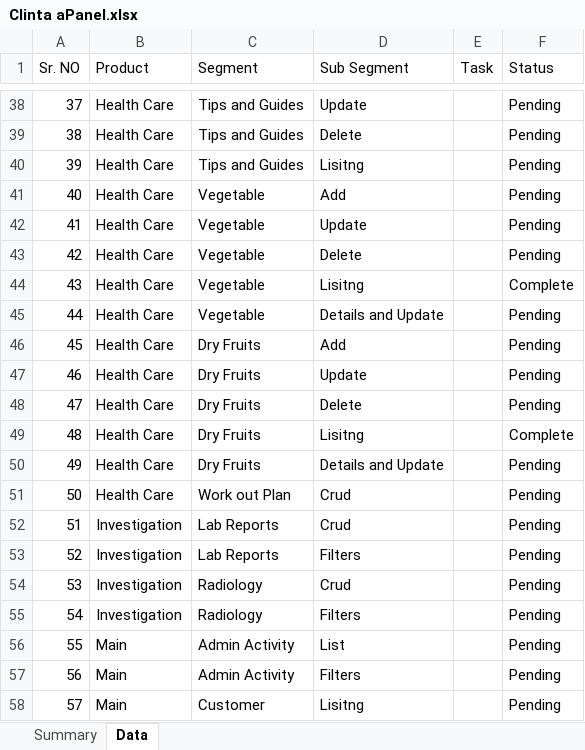
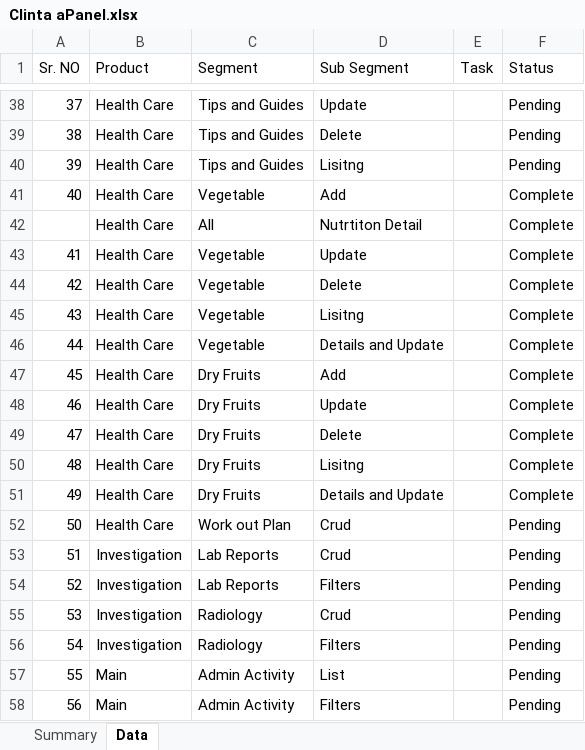
Before and after one commit to orixestech/admin.dright.pk, an Excel workbook: docs/Clinta aPanel.xlsx, sheet Data, drawn as a sheet; only a part is shown, gaps mark what is left out; the shorter side is filled out with more unchanged rows; values as stored, in another font and other column widths than the file's, no borders; conditional formats and table styles not drawn; addresses are those after the commit; the diff covers the shown part only; the diff names each change by its address in the sheet, - before the commit and + after, or states it on an @@ line.

```diff
--- a/docs/Clinta aPanel.xlsx (sheet Data)
+++ b/docs/Clinta aPanel.xlsx (sheet Data)
-F41 (Status): Pending
+F41 (Status): Complete
+row 42:  | Health Care | All | Nutrtiton Detail |  | Complete
-F43:F44 (Status): Pending
+F43:F44 (Status): Complete
-F46:F49 (Status): Pending
+F46:F49 (Status): Complete
-F51 (Status): Pending
+F51 (Status): Complete
```
Also changed, not shown: 14 edited cells elsewhere in this sheet, sheet Summary.
